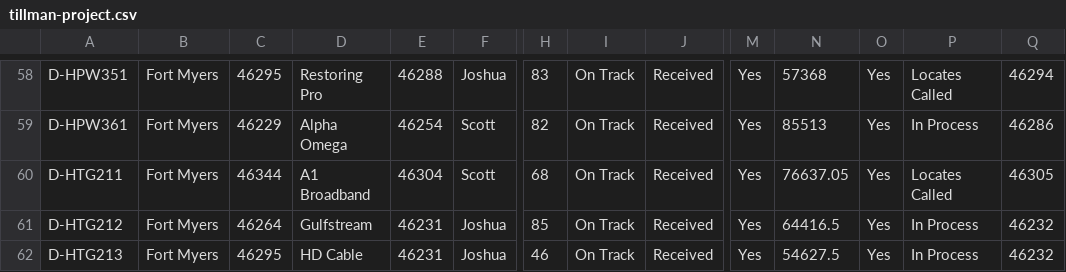
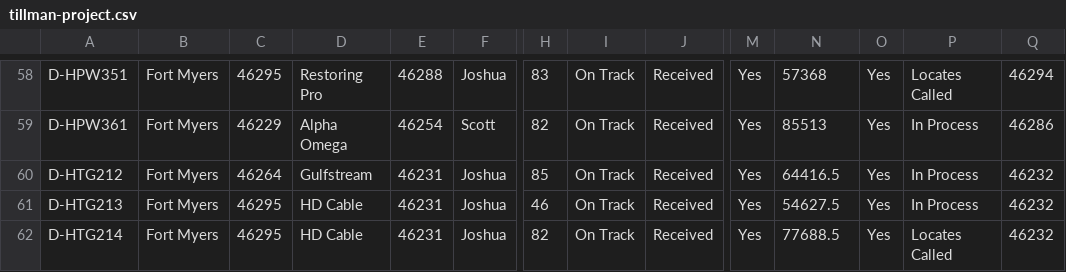
Before and after one commit to JCKraus1/Tillman-Dashboard, a CSV file: tillman-project.csv, drawn as a sheet; only a part is shown, gaps mark what is left out; the shorter side is filled out with more unchanged rows; rows hold the shown columns only; the diff names each change by its address in the sheet, - before the commit and + after, or states it on an @@ line.

Commit message:
Automated CSV update every 6 hours

```diff
--- a/tillman-project.csv
+++ b/tillman-project.csv
-row 60: D-HTG211 | Fort Myers | 46344 | A1 Broadband | 46304 | Scott | 68 | On Track | Received | Yes | 76637.05 | Yes | Locates Called | 46305
```
